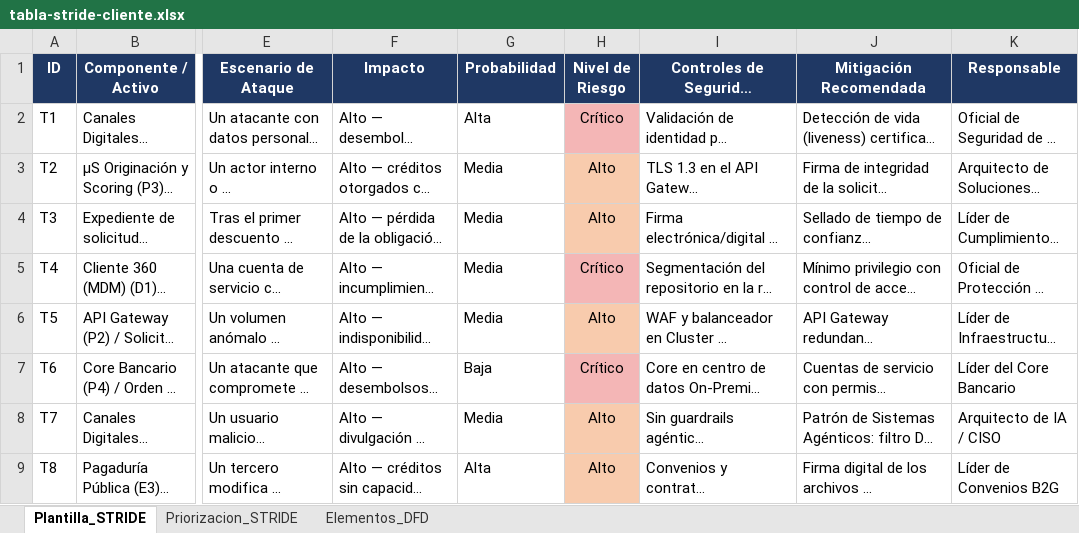
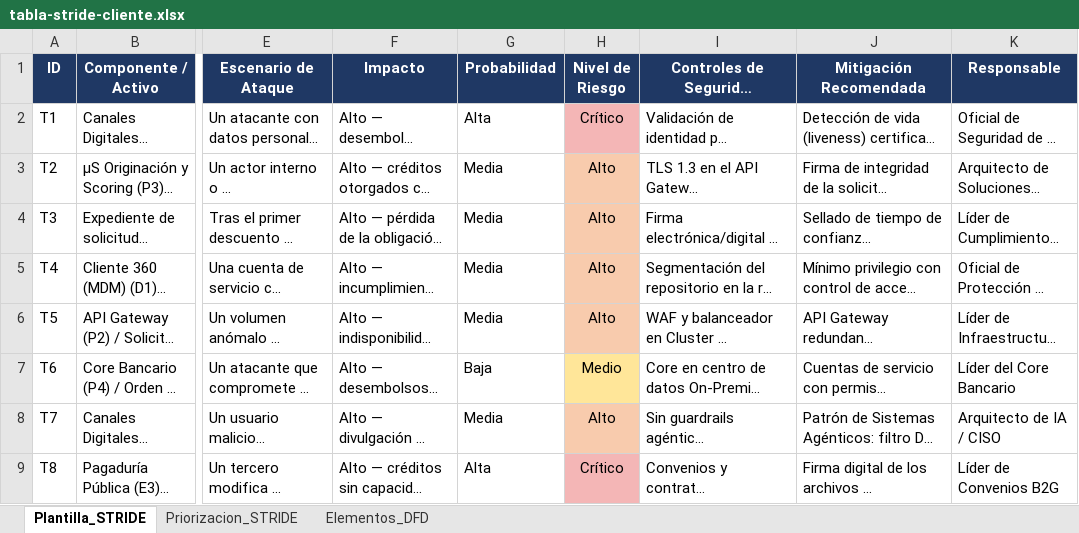
Before and after one commit to samuelguar/AE-Grupo-Ban100, an Excel workbook: 05-seguridad-stride/tabla-stride-cliente.xlsx, sheet Plantilla_STRIDE, drawn as a sheet; only a part is shown, gaps mark what is left out; long unchanged cells end in …; values as stored, in another font and other column widths than the file's, no borders; the diff names each change by its address in the sheet, - before the commit and + after, or states it on an @@ line.

```diff
--- a/05-seguridad-stride/tabla-stride-cliente.xlsx (sheet Plantilla_STRIDE)
+++ b/05-seguridad-stride/tabla-stride-cliente.xlsx (sheet Plantilla_STRIDE)
-H5 (Nivel de Riesgo): Crítico
+H5 (Nivel de Riesgo): Alto
-H7 (Nivel de Riesgo): Crítico
+H7 (Nivel de Riesgo): Medio
-H7 fill: #F4B6B6
+H7 fill: #FFE699
-H9 (Nivel de Riesgo): Alto
+H9 (Nivel de Riesgo): Crítico
```
Also changed, not shown: sheet Priorizacion_STRIDE, 07-oportunidades-soluciones/matriz-brechas.xlsx, 27 other files.
